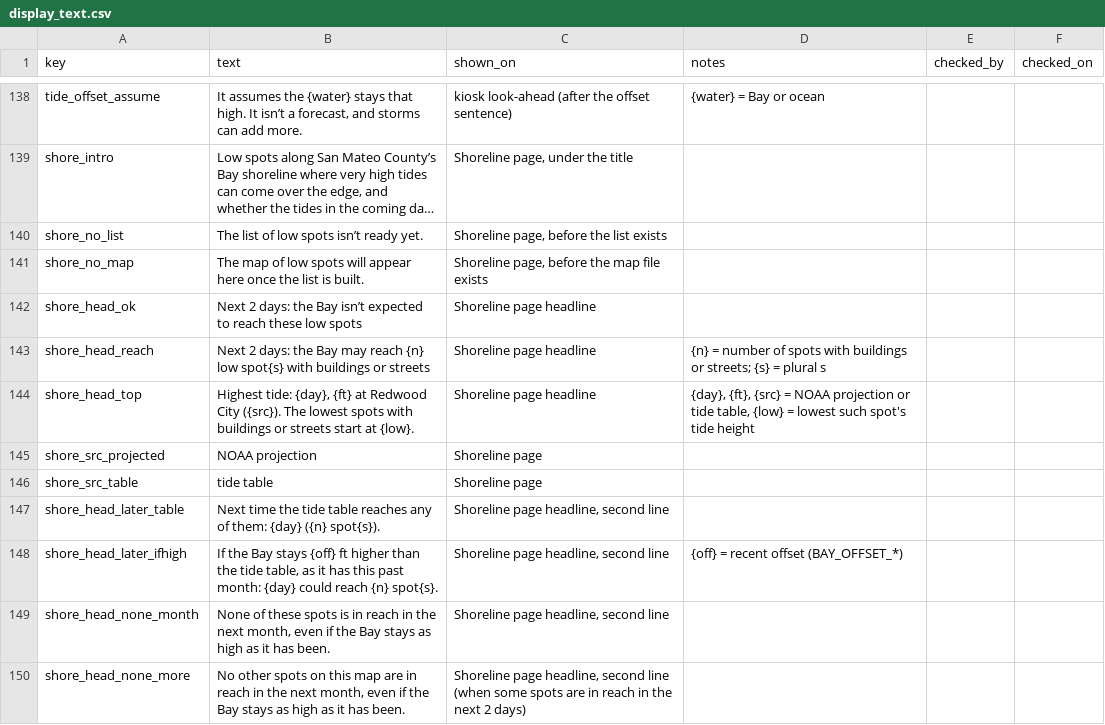
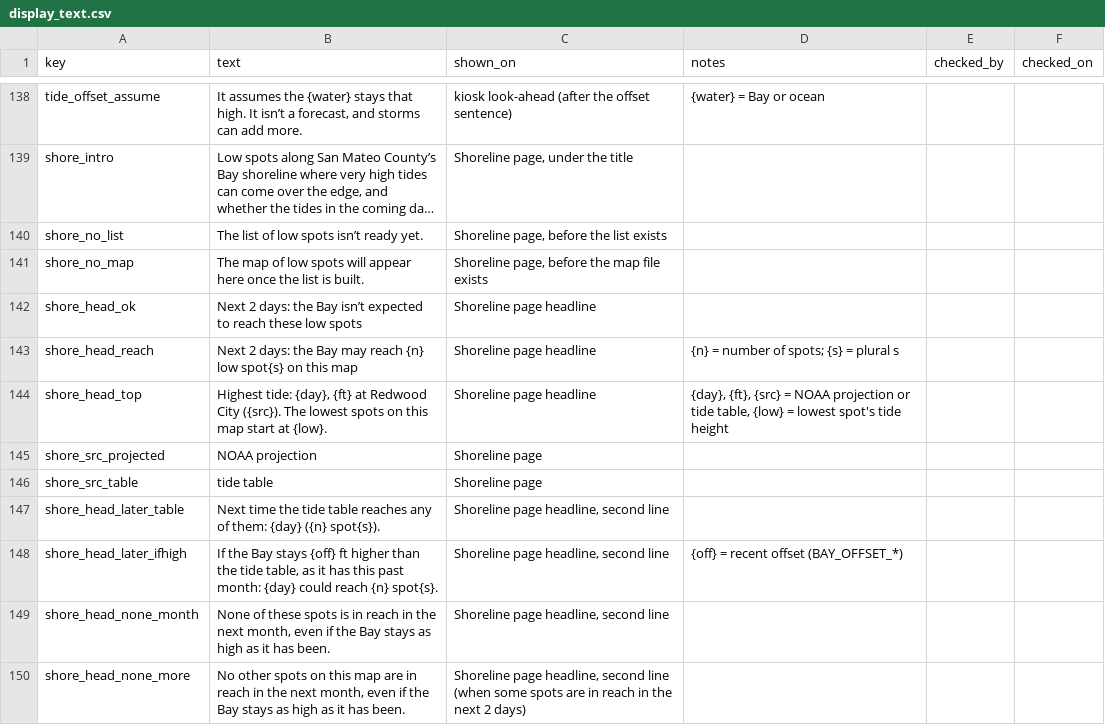
Before and after one commit to OneShorelineSMC/oneshorelinefews, a CSV file: lookups/display_text.csv, drawn as a sheet; only a part is shown, gaps mark what is left out; long unchanged cells end in ….

```diff
--- a/lookups/display_text.csv
+++ b/lookups/display_text.csv
@@ -142,4 +142,4 @@ shore_no_map,The map of low spots will appear here once the list is built.,"Shor
 shore_head_ok,Next 2 days: the Bay isn’t expected to reach these low spots,Shoreline page headline,,,
-shore_head_reach,Next 2 days: the Bay may reach {n} low spot{s} with buildings or streets,Shoreline page headline,{n} = number of spots with buildings or streets; {s} = plural s,,
-shore_head_top,"Highest tide: {day}, {ft} at Redwood City ({src}). The lowest spots with buildings or streets start at {low}.",Shoreline page headline,"{day}, {ft}, {src} = NOAA projection or tide table, {low} = lowest such spot's tide height",,
+shore_head_reach,Next 2 days: the Bay may reach {n} low spot{s} on this map,Shoreline page headline,{n} = number of spots; {s} = plural s,,
+shore_head_top,"Highest tide: {day}, {ft} at Redwood City ({src}). The lowest spots on this map start at {low}.",Shoreline page headline,"{day}, {ft}, {src} = NOAA projection or tide table, {low} = lowest spot's tide height",,
 shore_src_projected,NOAA projection,Shoreline page,,,
```
Also changed, not shown: 1 other file.
